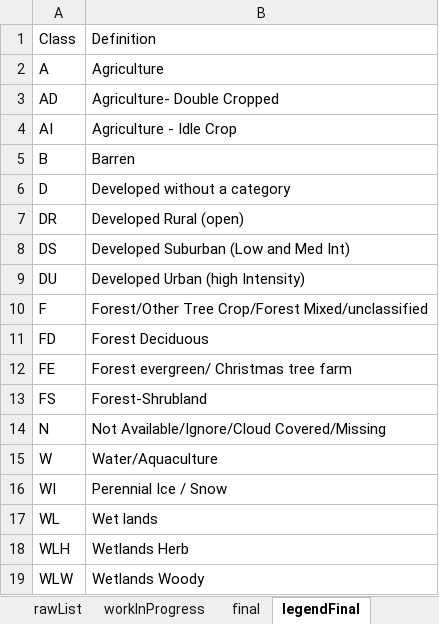
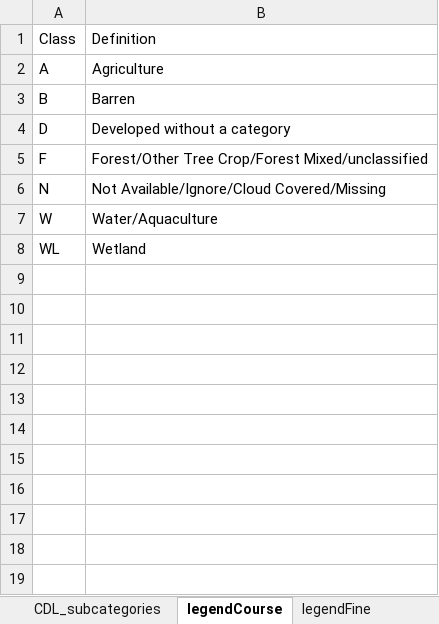
Before and after one commit to Imageomics/LatLonCover, an Excel workbook: cropScapeDocumentation/CDL_subcategories.xlsx, sheet legendCourse, drawn as a sheet; values as stored, in another font and other column widths than the file's, no borders; removed rows and columns are numbered as before the commit, all else as after; the diff names each change by its address in the sheet, - before the commit and + after, or states it on an @@ line.

Commit message:
updarted subclasses and added legend csv files

```diff
--- a/cropScapeDocumentation/CDL_subcategories.xlsx (sheet legendCourse)
+++ b/cropScapeDocumentation/CDL_subcategories.xlsx (sheet legendCourse)
-sheet tab: final
+sheet tab: CDL_subcategories
-sheet tab: legendFinal
+sheet tab: legendCourse
+sheet tab: legendFine
-row 3: AD | Agriculture- Double Cropped
-row 4: AI | Agriculture - Idle Crop
-row 7: DR | Developed Rural (open)
-row 8: DS | Developed Suburban (Low and Med Int)
-row 9: DU | Developed Urban (high Intensity)
-row 11: FD | Forest Deciduous
-row 12: FE | Forest evergreen/ Christmas tree farm
-row 13: FS | Forest-Shrubland
-row 16: WI | Perennial Ice / Snow
-B8: Wet lands
+B8: Wetland
-row 18: WLH | Wetlands Herb
-row 19: WLW | Wetlands Woody
```
Also changed, not shown: sheet CDL_subcategories, 4 other files.
